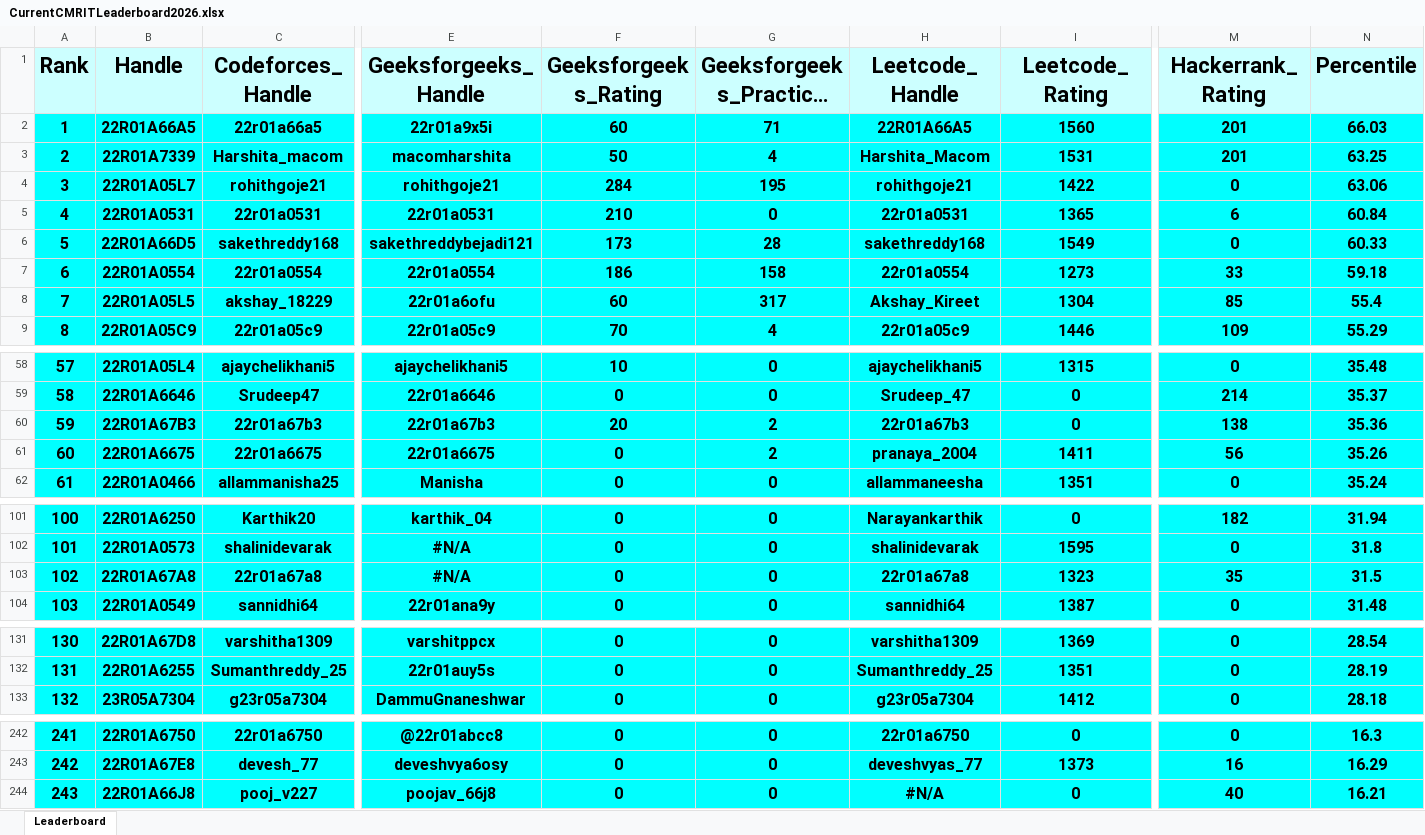
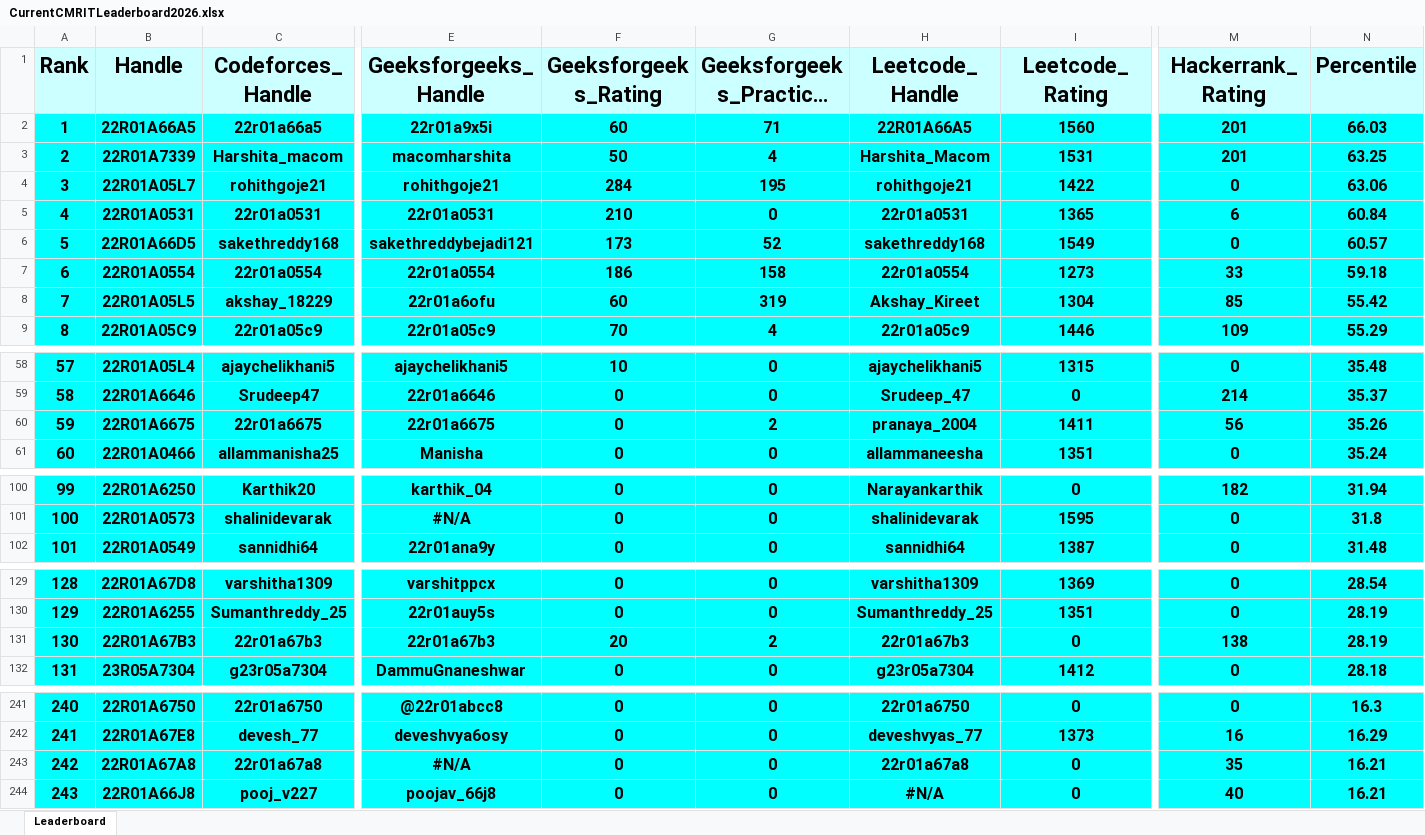
Before and after one commit to gabyah92/CMRIT2026Leaderboard, an Excel workbook: Leaderboards/CurrentCMRITLeaderboard2026.xlsx, sheet Leaderboard, drawn as a sheet; only a part is shown, gaps mark what is left out; long unchanged cells end in …; values as stored, in another font and other column widths than the file's, no borders; removed rows and columns are numbered as before the commit, all else as after; rows hold the shown columns only; the diff names each change by its address in the sheet, - before the commit and + after, or states it on an @@ line.

```diff
--- a/Leaderboards/CurrentCMRITLeaderboard2026.xlsx (sheet Leaderboard)
+++ b/Leaderboards/CurrentCMRITLeaderboard2026.xlsx (sheet Leaderboard)
-G6 (Geeksforgeeks_Practice_Rating): 28
+G6 (Geeksforgeeks_Practice_Rating): 52
-N6 (Percentile): 60.33
+N6 (Percentile): 60.57
-G8 (Geeksforgeeks_Practice_Rating): 317
+G8 (Geeksforgeeks_Practice_Rating): 319
-N8 (Percentile): 55.4
+N8 (Percentile): 55.42
-row 60: 59 | 22R01A67B3 | 22r01a67b3 | 22r01a67b3 | 20 | 2 | 22r01a67b3 | 0 | 138 | 35.36
@@ column A (Rank) renumbered between rows 60 and 242 @@
-row 103: 102 | 22R01A67A8 | 22r01a67a8 | #N/A | 0 | 0 | 22r01a67a8 | 1323 | 35 | 31.5
+row 131: 130 | 22R01A67B3 | 22r01a67b3 | 22r01a67b3 | 20 | 2 | 22r01a67b3 | 0 | 138 | 28.19
+row 243: 242 | 22R01A67A8 | 22r01a67a8 | #N/A | 0 | 0 | 22r01a67a8 | 0 | 35 | 16.21
```
